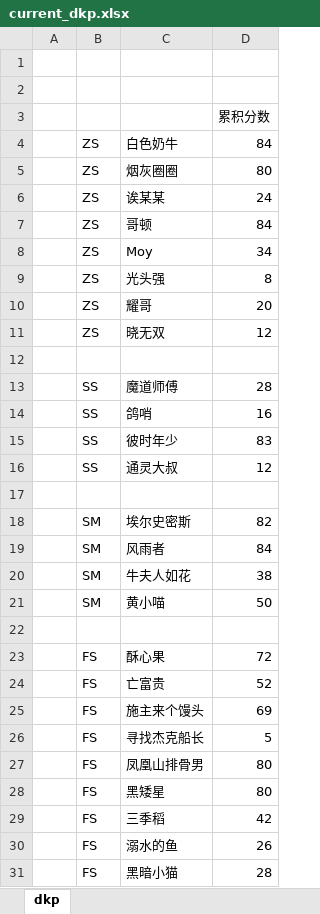
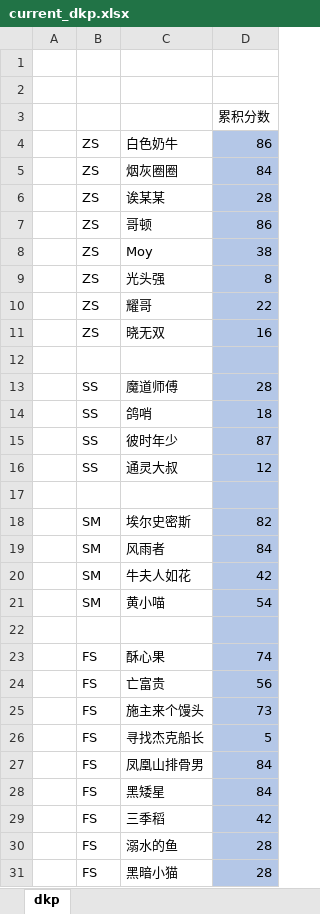
Before and after one commit to alzq/wow_dkp, an Excel workbook: 2019_dkp/current_dkp.xlsx, sheet dkp, drawn as a sheet; only a part is shown; values as stored, in another font and other column widths than the file's, no borders; the diff covers the shown part only; the diff names each change by its address in the sheet, - before the commit and + after, or states it on an @@ line.

```diff
--- a/2019_dkp/current_dkp.xlsx (sheet dkp)
+++ b/2019_dkp/current_dkp.xlsx (sheet dkp)
-D4: 84
+D4: 86
-D4:D31 fill: none
+D4:D31 fill: #B4C7E7
-D5: 80
+D5: 84
-D6: 24
+D6: 28
-D7: 84
+D7: 86
-D8: 34
+D8: 38
-D10: 20
+D10: 22
-D11: 12
+D11: 16
-D14: 16
+D14: 18
-D15: 83
+D15: 87
-D20: 38
+D20: 42
-D21: 50
+D21: 54
-D23: 72
+D23: 74
-D24: 52
+D24: 56
-D25: 69
+D25: 73
-D27:D28: 80
+D27:D28: 84
-D30: 26
+D30: 28
```
Also changed, not shown: 16 edited cells and cell formats elsewhere in this sheet, 4 other files.
